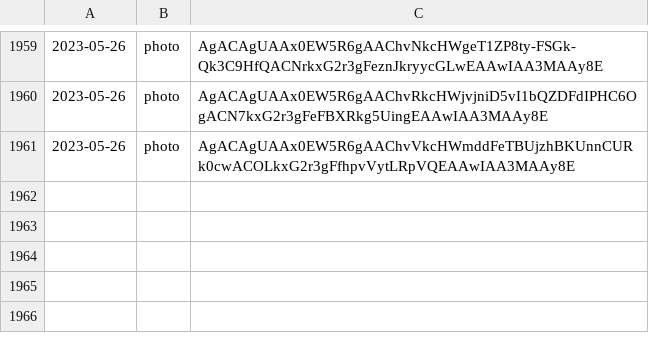
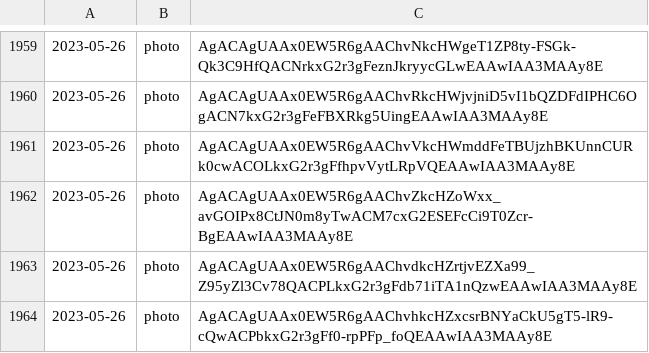
Before and after one commit to lahirunirmalx/csvdump, a CSV file: file_links1.csv, drawn as a sheet; only a part is shown, gaps mark what is left out.

Commit message:
adding changes 2023-05-26 14:36:05 3

```diff
--- a/file_links1.csv
+++ b/file_links1.csv
@@ -1961 +1961,4 @@
 2023-05-26,photo,AgACAgUAAx0EW5R6gAAChvVkcHWmddFeTBUjzhBKUnnCURk0cwACOLkxG2r3gFfhpvVytLRpVQEAAwIAA3MAAy8E
+2023-05-26,photo,AgACAgUAAx0EW5R6gAAChvZkcHZoWxx_avGOIPx8CtJN0m8yTwACM7cxG2ESEFcCi9T0Zcr-BgEAAwIAA3MAAy8E
+2023-05-26,photo,AgACAgUAAx0EW5R6gAAChvdkcHZrtjvEZXa99_Z95yZl3Cv78QACPLkxG2r3gFdb71iTA1nQzwEAAwIAA3MAAy8E
+2023-05-26,photo,AgACAgUAAx0EW5R6gAAChvhkcHZxcsrBNYaCkU5gT5-lR9-cQwACPbkxG2r3gFf0-rpPFp_foQEAAwIAA3MAAy8E
```
